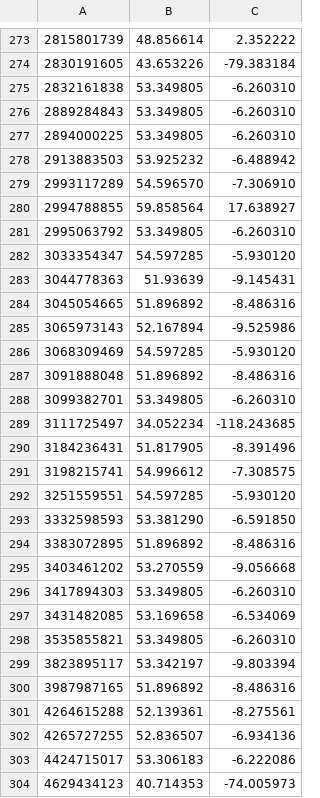
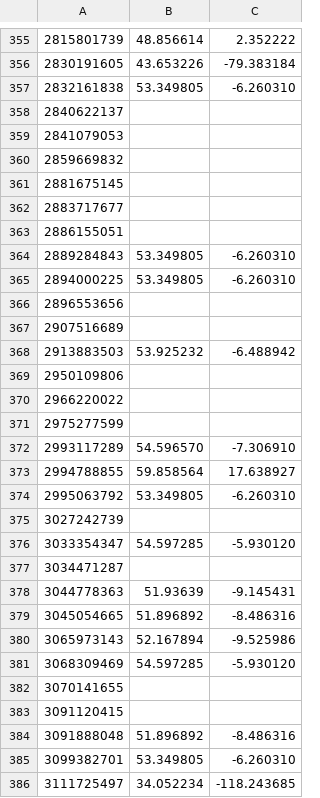
Before and after one commit to kscanne/itweets-geodata, a TSV file: top/ga.tsv, drawn as a sheet; only a part is shown, gaps mark what is left out; the shorter side is filled out with more unchanged rows; the diff covers the shown part only; the diff names each change by its address in the sheet, - before the commit and + after, or states it on an @@ line.

```diff
--- a/top/ga.tsv
+++ b/top/ga.tsv
+row 358: 2840622137
+row 359: 2841079053
+row 360: 2859669832
+row 361: 2881675145
+row 362: 2883717677
+row 363: 2886155051
+row 366: 2896553656
+row 367: 2907516689
+row 369: 2950109806
+row 370: 2966220022
+row 371: 2975277599
+row 375: 3027242739
+row 377: 3034471287
+row 382: 3070141655
+row 383: 3091120415
```
Also changed, not shown: 113 added rows elsewhere in this file.
